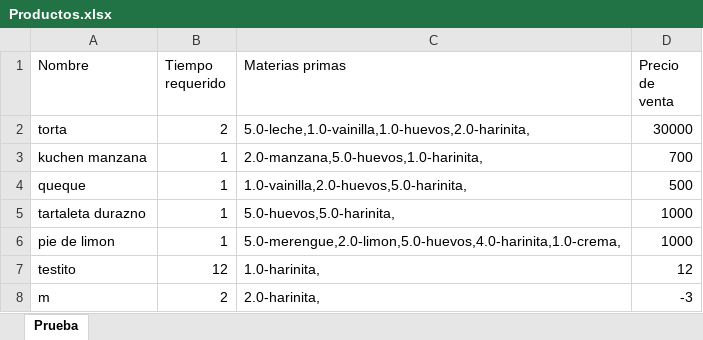
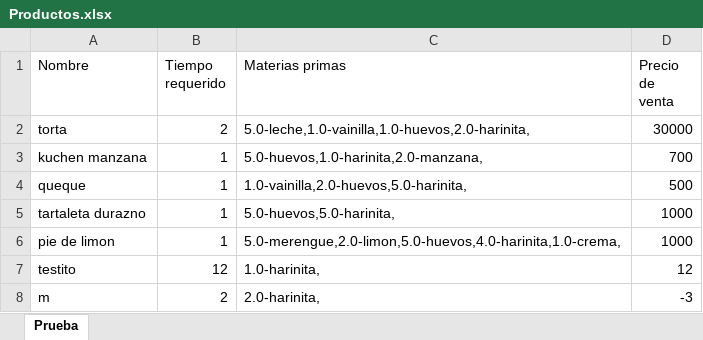
Before and after one commit to javicabrera/laCartaDeNanaYRene, an Excel workbook: Nana&Rene/Productos.xlsx, sheet Prueba, drawn as a sheet; values as stored, in another font and other column widths than the file's, no borders; the diff names each change by its address in the sheet, - before the commit and + after, or states it on an @@ line.

```diff
--- a/Nana&Rene/Productos.xlsx (sheet Prueba)
+++ b/Nana&Rene/Productos.xlsx (sheet Prueba)
-C3 (Materias primas): 2.0-manzana,5.0-huevos,1.0-harinita,
+C3 (Materias primas): 5.0-huevos,1.0-harinita,2.0-manzana,
```
Also changed, not shown: Nana&Rene/Clientes.xlsx, Nana&Rene/MateriasPrimas.xlsx, 12 other files.
